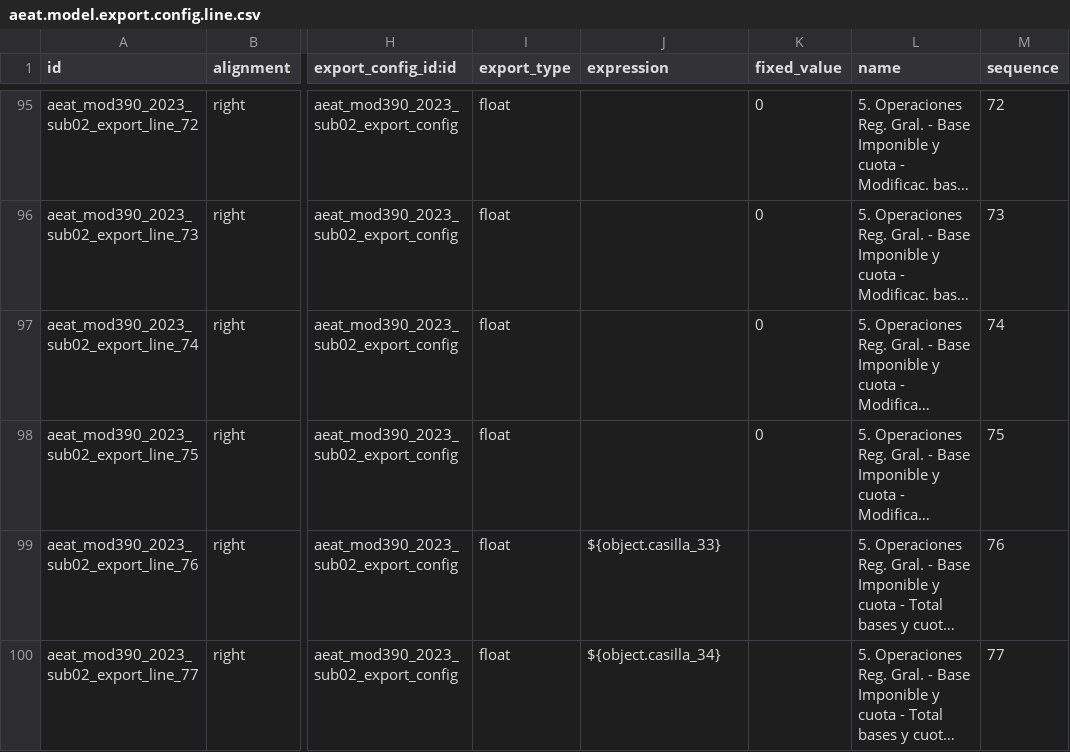
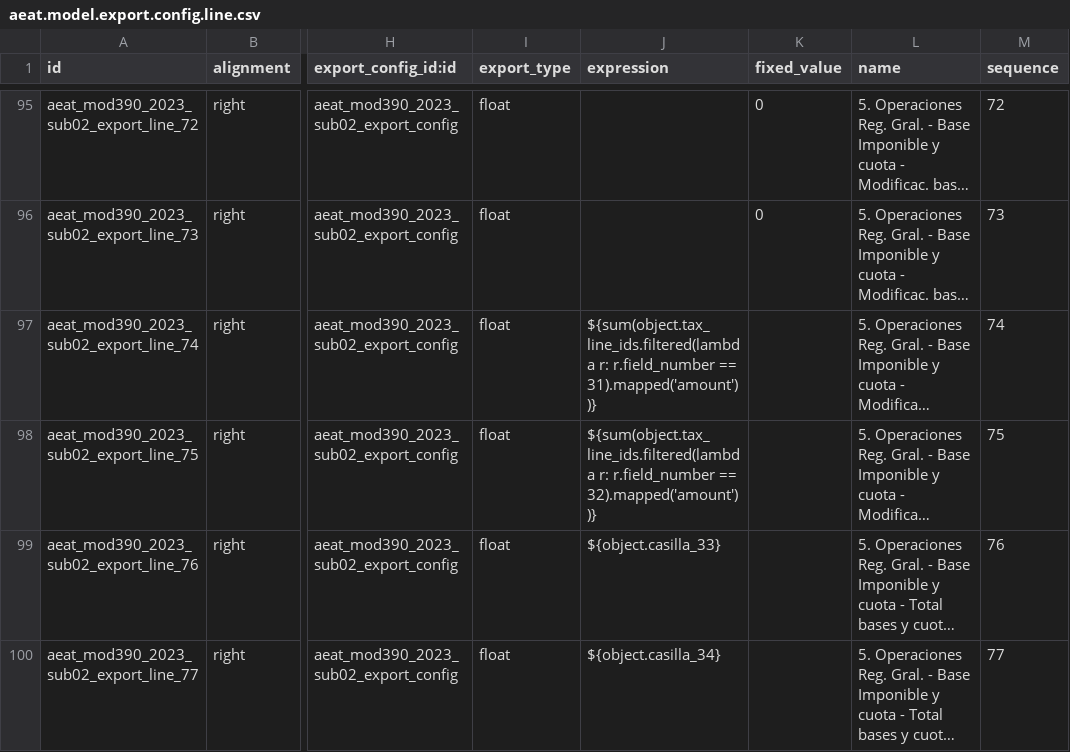
Before and after one commit to OCA/l10n-spain, a CSV file: l10n_es_aeat_mod390/data/2023/aeat.model.export.config.line.csv, drawn as a sheet; only a part is shown, gaps mark what is left out; long unchanged cells end in …; the diff names each change by its address in the sheet, - before the commit and + after, or states it on an @@ line.

```diff
--- a/l10n_es_aeat_mod390/data/2023/aeat.model.export.config.line.csv
+++ b/l10n_es_aeat_mod390/data/2023/aeat.model.export.config.line.csv
-J97 (expression): (empty)
+J97 (expression): ${sum(object.tax_line_ids.filtered(lambda r: r.field_number == 31).mapped('amount'))}
-K97:K98 (fixed_value): 0
+K97:K98 (fixed_value): (empty)
-J98 (expression): (empty)
+J98 (expression): ${sum(object.tax_line_ids.filtered(lambda r: r.field_number == 32).mapped('amount'))}
```
Also changed, not shown: l10n_es_aeat_mod390/data/l10n.es.aeat.map.tax.line.csv, 5 other files.
